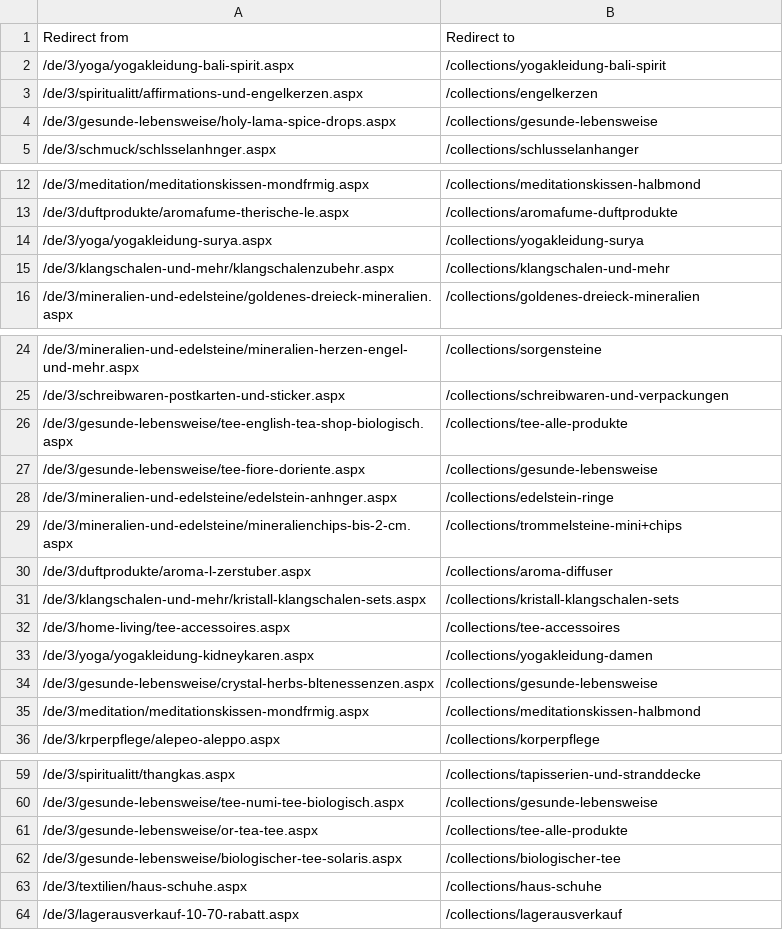
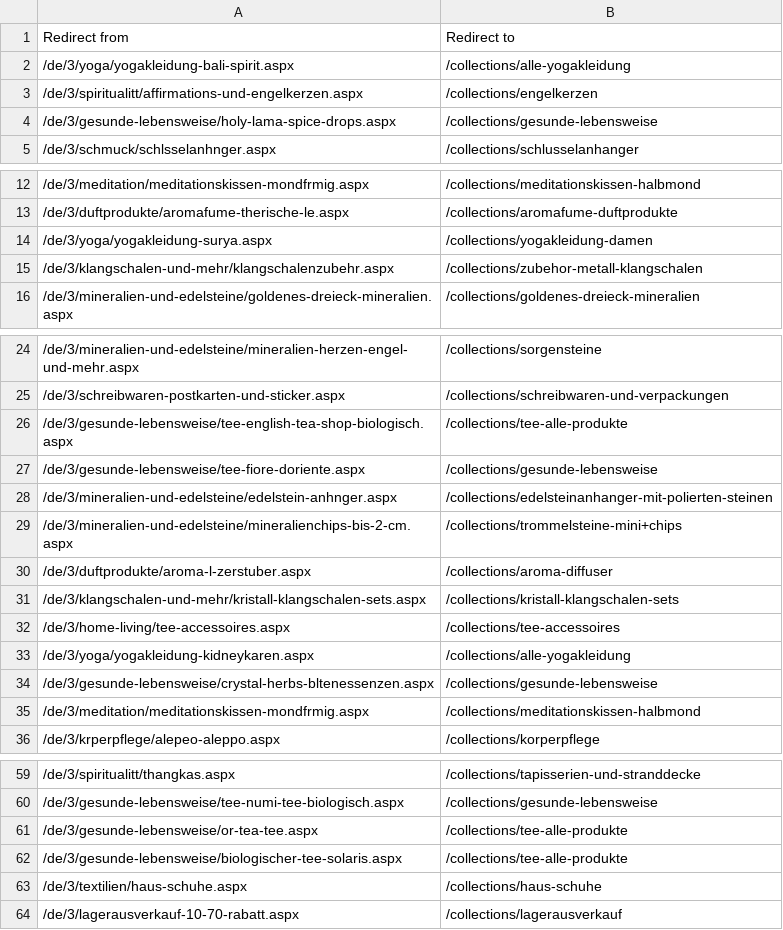
Before and after one commit to phoenix-import/phoenix-import.github.io, a CSV file: matching/utilize_redirects_de.csv, drawn as a sheet; only a part is shown, gaps mark what is left out.

```diff
--- a/matching/utilize_redirects_de.csv
+++ b/matching/utilize_redirects_de.csv
@@ -1,3 +1,3 @@
 Redirect from,Redirect to
-/de/3/yoga/yogakleidung-bali-spirit.aspx,/collections/yogakleidung-bali-spirit
+/de/3/yoga/yogakleidung-bali-spirit.aspx,/collections/alle-yogakleidung
 /de/3/spiritualitt/affirmations-und-engelkerzen.aspx,/collections/engelkerzen
@@ -13,4 +13,4 @@ Redirect from,Redirect to
 /de/3/duftprodukte/aromafume-therische-le.aspx,/collections/aromafume-duftprodukte
-/de/3/yoga/yogakleidung-surya.aspx,/collections/yogakleidung-surya
-/de/3/klangschalen-und-mehr/klangschalenzubehr.aspx,/collections/klangschalen-und-mehr
+/de/3/yoga/yogakleidung-surya.aspx,/collections/yogakleidung-damen
+/de/3/klangschalen-und-mehr/klangschalenzubehr.aspx,/collections/zubehor-metall-klangschalen
 /de/3/mineralien-und-edelsteine/goldenes-dreieck-mineralien.aspx,/collections/goldenes-dreieck-mineralien
@@ -27,3 +27,3 @@ Redirect from,Redirect to
 /de/3/gesunde-lebensweise/tee-fiore-doriente.aspx,/collections/gesunde-lebensweise
-/de/3/mineralien-und-edelsteine/edelstein-anhnger.aspx,/collections/edelstein-ringe
+/de/3/mineralien-und-edelsteine/edelstein-anhnger.aspx,/collections/edelsteinanhanger-mit-polierten-steinen
 /de/3/mineralien-und-edelsteine/mineralienchips-bis-2-cm.aspx,/collections/trommelsteine-mini+chips
@@ -32,3 +32,3 @@ Redirect from,Redirect to
 /de/3/home-living/tee-accessoires.aspx,/collections/tee-accessoires
-/de/3/yoga/yogakleidung-kidneykaren.aspx,/collections/yogakleidung-damen
+/de/3/yoga/yogakleidung-kidneykaren.aspx,/collections/alle-yogakleidung
 /de/3/gesunde-lebensweise/crystal-herbs-bltenessenzen.aspx,/collections/gesunde-lebensweise
@@ -61,3 +61,3 @@ Redirect from,Redirect to
 /de/3/gesunde-lebensweise/or-tea-tee.aspx,/collections/tee-alle-produkte
-/de/3/gesunde-lebensweise/biologischer-tee-solaris.aspx,/collections/biologischer-tee
+/de/3/gesunde-lebensweise/biologischer-tee-solaris.aspx,/collections/tee-alle-produkte
 /de/3/textilien/haus-schuhe.aspx,/collections/haus-schuhe
```
Also changed, not shown: matching/review_utilize.csv, matching/utilize_redirects_es.csv, 6 other files.
